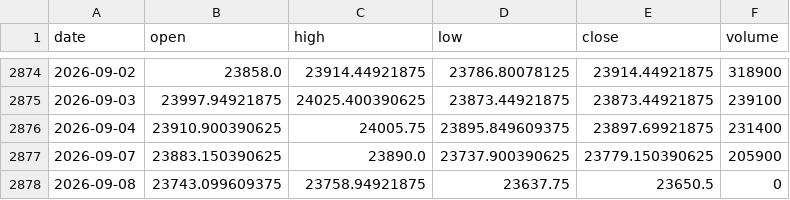
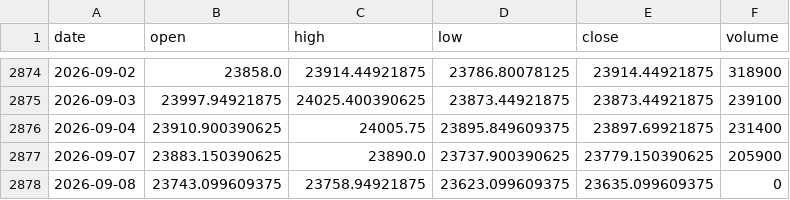
Before and after one commit to zetaaztra/David-ML, a CSV file: data/nifty_daily.csv, drawn as a sheet; only a part is shown, gaps mark what is left out.

Commit message:
Auto-sync: Market data update 2026-09-08 12:49

```diff
--- a/data/nifty_daily.csv
+++ b/data/nifty_daily.csv
@@ -2877,2 +2877,2 @@ date,open,high,low,close,volume
 2026-09-07,23883.150390625,23890.0,23737.900390625,23779.150390625,205900
-2026-09-08,23743.099609375,23758.94921875,23637.75,23650.5,0
+2026-09-08,23743.099609375,23758.94921875,23623.099609375,23635.099609375,0
```
Also changed, not shown: data/vix_daily.csv.
